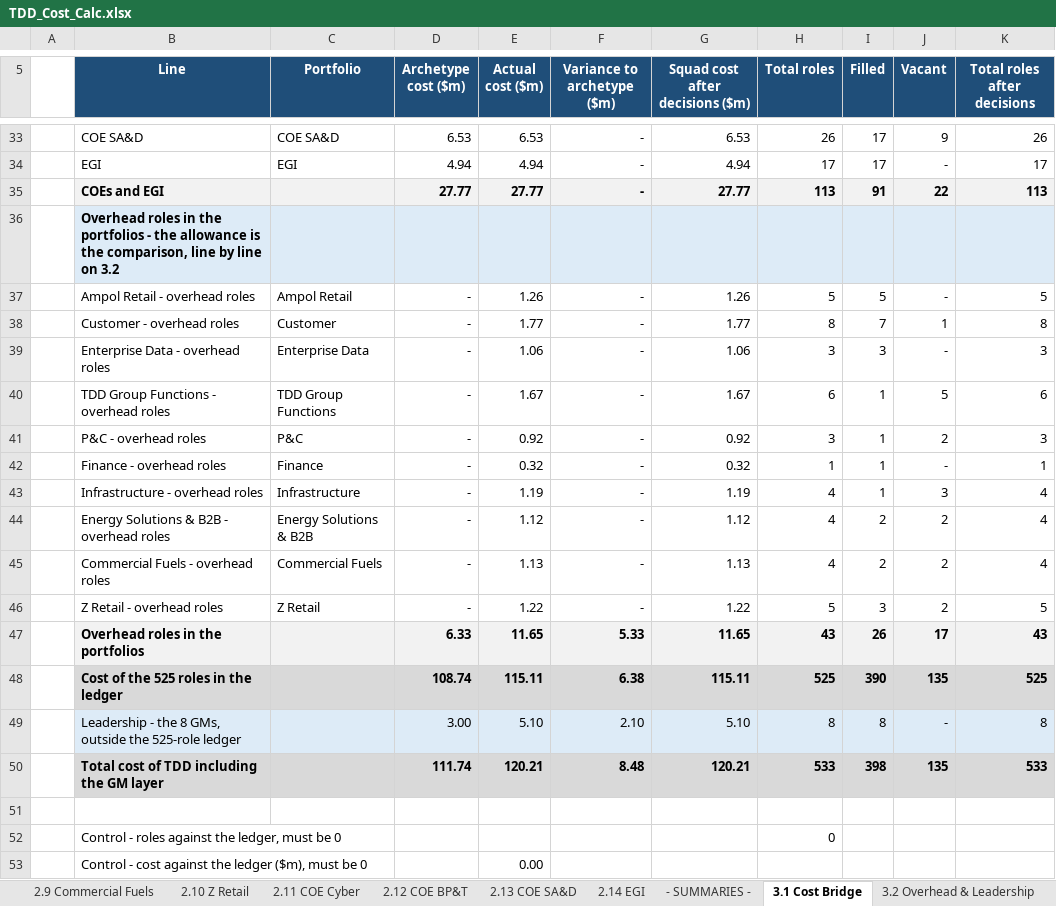
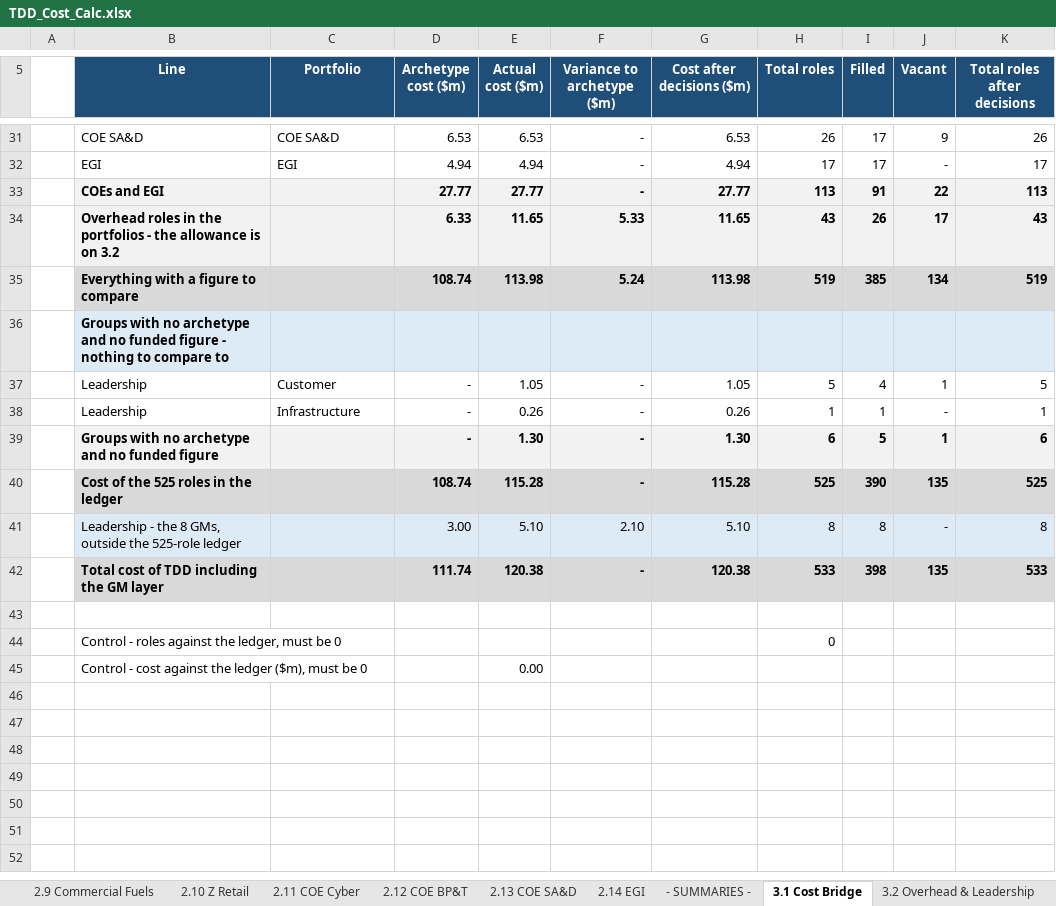
Before and after one commit to leewainescott-debug/anthropic-claude-code, an Excel workbook: TDD_Cost_Calc.xlsx, sheet 3.1 Cost Bridge, drawn as a sheet; only a part is shown, gaps mark what is left out; values as stored, in another font and other column widths than the file's, no borders; removed rows and columns are numbered as before the commit, all else as after; the diff covers the shown part only; the diff names each change by its address in the sheet, - before the commit and + after, or states it on an @@ line.

```diff
--- a/TDD_Cost_Calc.xlsx (sheet 3.1 Cost Bridge)
+++ b/TDD_Cost_Calc.xlsx (sheet 3.1 Cost Bridge)
-G5: Squad cost after decisions ($m)
+G5: Cost after decisions ($m)
-row 36:  | Overhead roles in the portfolios - the allowance is the comparison, line by line on 3.2
-row 37:  | Ampol Retail - overhead roles | Ampol Retail | - | 1.26 | - | 1.26 | 5 | 5 | - | 5
-row 38:  | Customer - overhead roles | Customer | - | 1.77 | - | 1.77 | 8 | 7 | 1 | 8
-row 39:  | Enterprise Data - overhead roles | Enterprise Data | - | 1.06 | - | 1.06 | 3 | 3 | - | 3
-row 40:  | TDD Group Functions - overhead roles | TDD Group Functions | - | 1.67 | - | 1.67 | 6 | 1 | 5 | 6
-row 41:  | P&C - overhead roles | P&C | - | 0.92 | - | 0.92 | 3 | 1 | 2 | 3
-row 42:  | Finance - overhead roles | Finance | - | 0.32 | - | 0.32 | 1 | 1 | - | 1
-row 43:  | Infrastructure - overhead roles | Infrastructure | - | 1.19 | - | 1.19 | 4 | 1 | 3 | 4
-row 44:  | Energy Solutions & B2B - overhead roles | Energy Solutions & B2B | - | 1.12 | - | 1.12 | 4 | 2 | 2 | 4
-row 45:  | Commercial Fuels - overhead roles | Commercial Fuels | - | 1.13 | - | 1.13 | 4 | 2 | 2 | 4
-row 46:  | Z Retail - overhead roles | Z Retail | - | 1.22 | - | 1.22 | 5 | 3 | 2 | 5
-B34 (Line): Overhead roles in the portfolios
+B34 (Line): Overhead roles in the portfolios - the allowance is on 3.2
+row 35:  | Everything with a figure to compare |  | 108.74 | 113.98 | 5.24 | 113.98 | 519 | 385 | 134 | 519
+row 36:  | Groups with no archetype and no funded figure - nothing to compare to
@@ row 23 moved to row 37: Leadership @@
@@ row 27 moved to row 38: Leadership @@
+row 39:  | Groups with no archetype and no funded figure |  | - | 1.30 | - | 1.30 | 6 | 5 | 1 | 6
-E40 (Actual cost ($m)): 115.11
+E40 (Actual cost ($m)): 115.28
-F40 (Variance to archetype ($m)): 6.38
+F40 (Variance to archetype ($m)): -
-G40 (Cost after decisions ($m)): 115.11
+G40 (Cost after decisions ($m)): 115.28
-E42 (Actual cost ($m)): 120.21
+E42 (Actual cost ($m)): 120.38
-F42 (Variance to archetype ($m)): 8.48
+F42 (Variance to archetype ($m)): -
-G42 (Cost after decisions ($m)): 120.21
+G42 (Cost after decisions ($m)): 120.38
```
Also changed, not shown: 25 edited cells elsewhere in this sheet, sheet REVIEW - Complete Role Mapping, sheet 2.4 TDD Group Functions, sheet 2.2 Customer, sheet 2.3 Enterprise Data, sheet 2.8 Energy Solutions & B2B, sheet 2.7 Infrastructure, 26 more sheets, other sheet tabs, formulas that keep their value, hidden cells, 24 other files.
